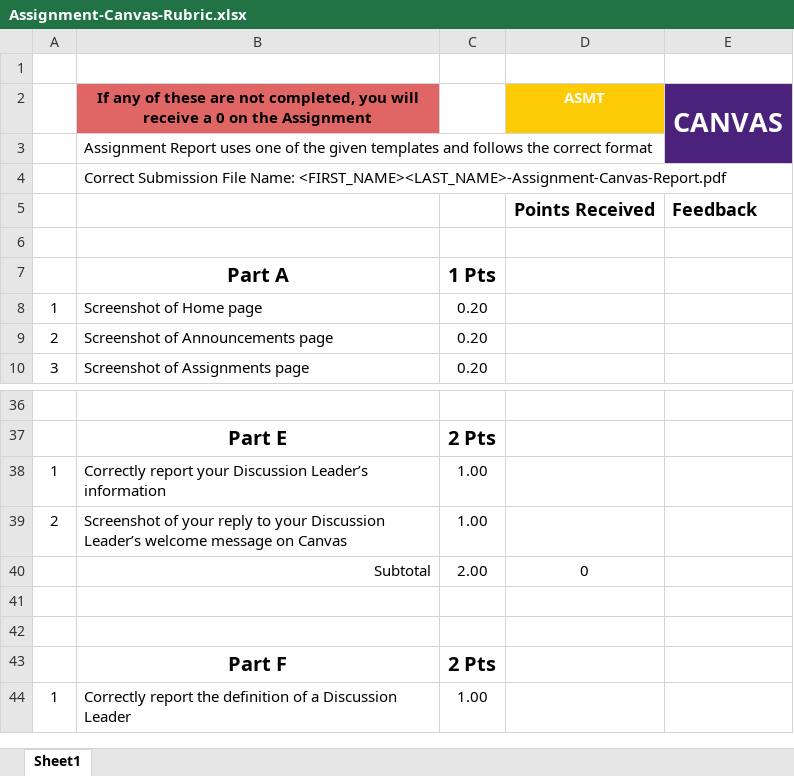
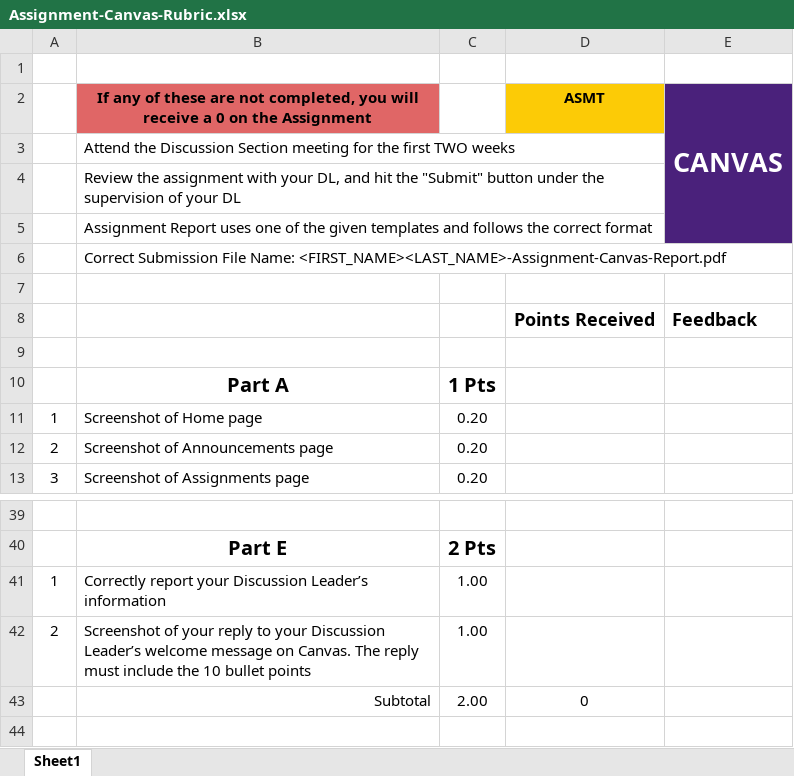
Before and after one commit to Nexumi/grader-rubrics, an Excel workbook: Assignment-Canvas-Rubric.xlsx, sheet Sheet1, drawn as a sheet; only a part is shown, gaps mark what is left out; the shorter side is filled out with more unchanged rows; values as stored, in another font and other column widths than the file's, no borders; charts and pictures not drawn; addresses are those after the commit; the diff covers the shown part only; the diff names each change by its address in the sheet, - before the commit and + after, or states it on an @@ line.

```diff
--- a/Assignment-Canvas-Rubric.xlsx (sheet Sheet1)
+++ b/Assignment-Canvas-Rubric.xlsx (sheet Sheet1)
-D2 text colour: #FFFFFF
+D2 text colour: black
+row 3:  | Attend the Discussion Section meeting for the first TWO weeks
+row 4:  | Review the assignment with your DL, and hit the "Submit" button under the supervision of your DL
+row 7: (empty)
-B42: …message on Canvas
+B42: …message on Canvas. The reply must include the 10 bullet points
```
Also changed, not shown: 14 added rows, 5 removed rows, 2 moved rows and 4 edited cells elsewhere in this sheet, formulas that keep their value, charts or pictures, Assignment-01-Rubric.xlsx, 16 other files.
